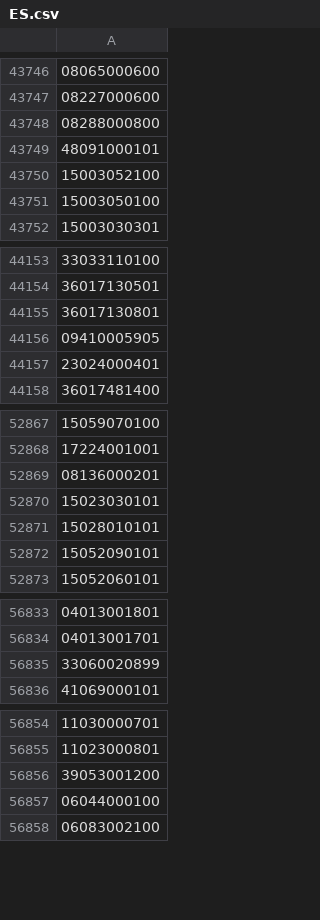
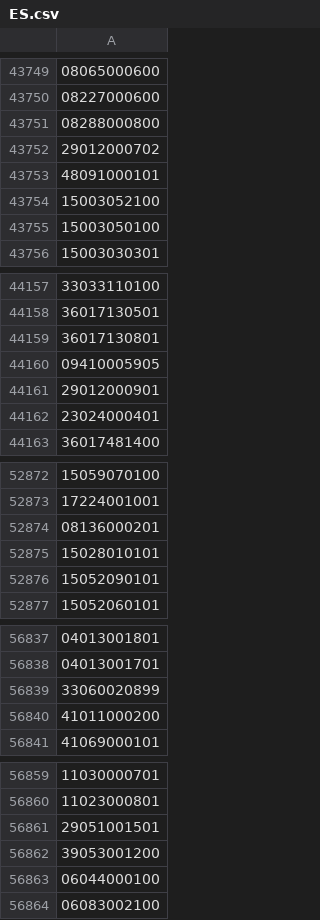
Before and after one commit to OSM-es/validador-ine, a CSV file: ES.csv, drawn as a sheet; only a part is shown, gaps mark what is left out; removed rows and columns are numbered as before the commit, all else as after; the diff covers the shown part only; the diff names each change by its address in the sheet, - before the commit and + after, or states it on an @@ line.

```diff
--- a/ES.csv
+++ b/ES.csv
+row 43752: 29012000702
+row 44161: 29012000901
-row 52870: 15023030101
+row 56840: 41011000200
+row 56861: 29051001501
```
Also changed, not shown: 4 added rows and 1 removed row elsewhere in this file, 1 other file.
